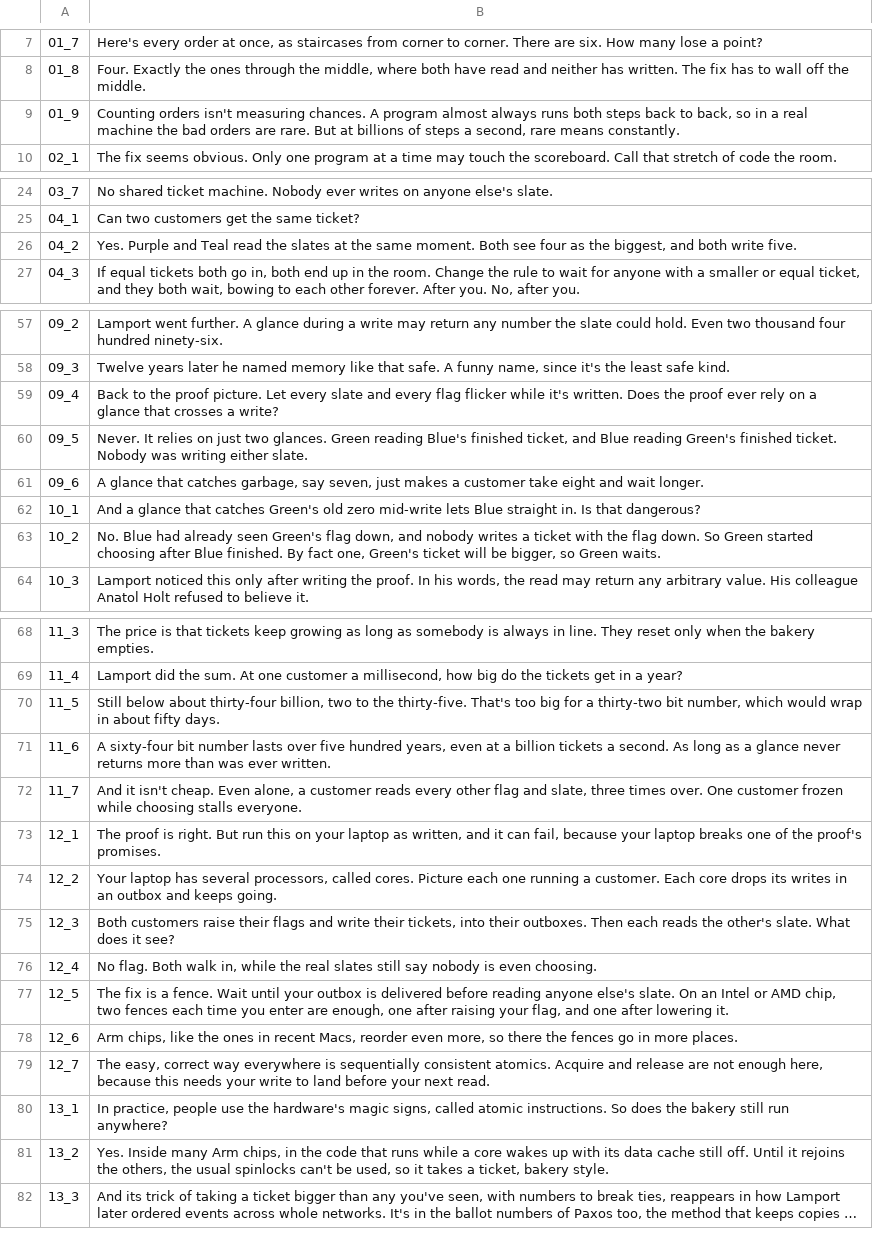
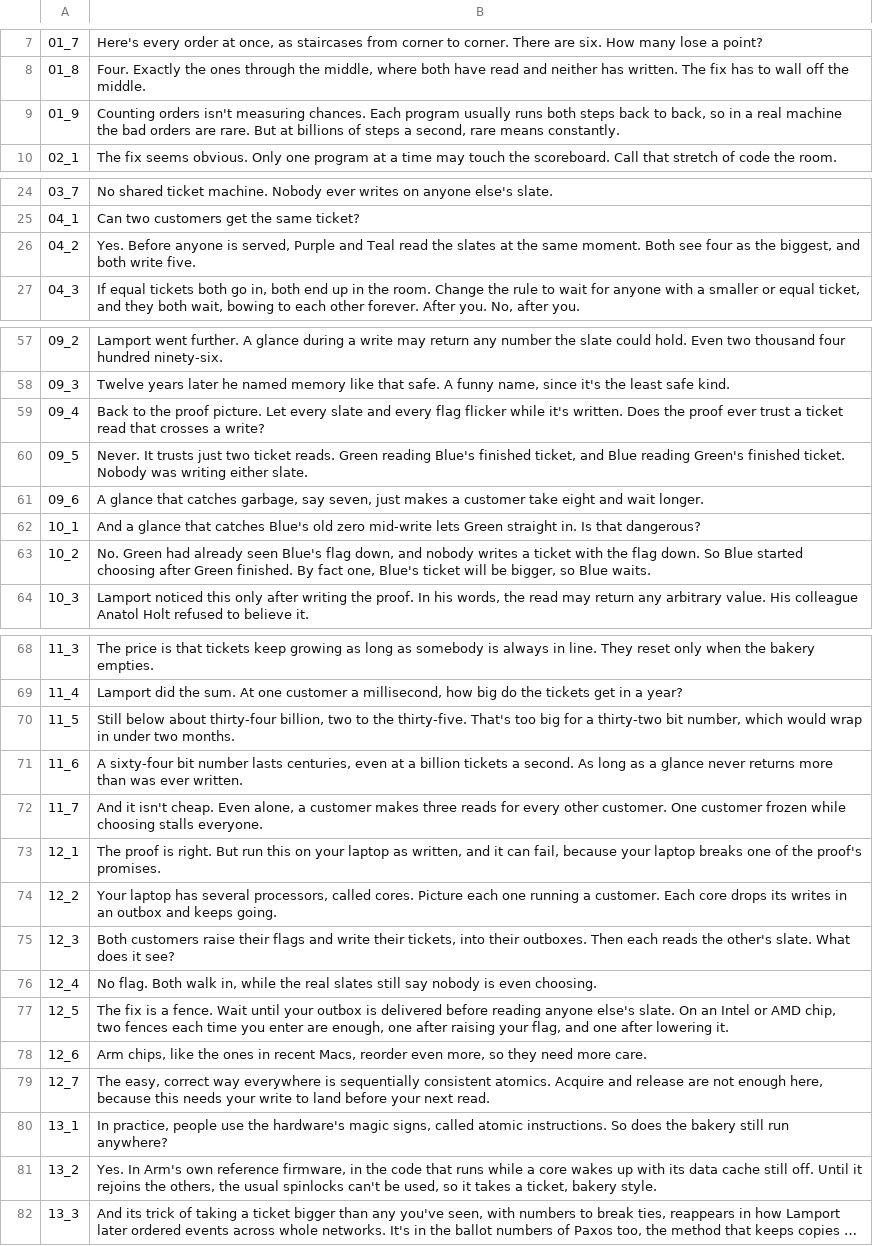
Before and after one commit to Dicklesworthstone/jeffs_math_explainer_videos, a TSV file: explainer_corpus/bakery_algorithm/script.tsv, drawn as a sheet; only a part is shown, gaps mark what is left out; long unchanged cells end in …; the diff covers the shown part only; the diff names each change by its address in the sheet, - before the commit and + after, or states it on an @@ line.

```diff
--- a/explainer_corpus/bakery_algorithm/script.tsv
+++ b/explainer_corpus/bakery_algorithm/script.tsv
-B9: …measuring chances. A program almost always runs both…
+B9: …measuring chances. Each program usually runs both…
-B26: Yes. Purple and…
+B26: Yes. Before anyone is served, Purple and…
-B59: …proof ever rely on a glance that crosses…
+B59: …proof ever trust a ticket read that crosses…
-B60: Never. It relies on just two glances. Green reading…
+B60: Never. It trusts just two ticket reads. Green reading…
-B62: …that catches Green's old zero mid-write lets Blue straight in.…
+B62: …that catches Blue's old zero mid-write lets Green straight in.…
-B63: No. Blue had already seen Green's flag down, and nobody writes a ticket with the flag down. So Green started choosing after Blue finished. By fact one, Green's ticket will be bigger, so Green waits.
+B63: No. Green had already seen Blue's flag down, and nobody writes a ticket with the flag down. So Blue started choosing after Green finished. By fact one, Blue's ticket will be bigger, so Blue waits.
-B70: …wrap in about fifty days.
+B70: …wrap in under two months.
-B71: …number lasts over five hundred years, even at…
+B71: …number lasts centuries, even at…
-B72: …a customer reads every other flag and slate, three times over. One customer…
+B72: …a customer makes three reads for every other customer. One customer…
-B78: …more, so there the fences go in more places.
+B78: …more, so they need more care.
-B81: Yes. Inside many Arm chips, in the…
+B81: Yes. In Arm's own reference firmware, in the…
```
Also changed, not shown: 2 edited cells elsewhere in this file, explainer_corpus/capture_recapture/script.tsv, explainer_corpus/raptorq_gf256/script.tsv, 20 other files.
